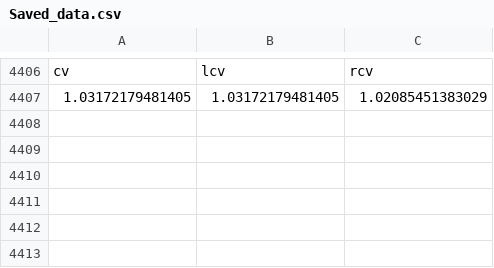
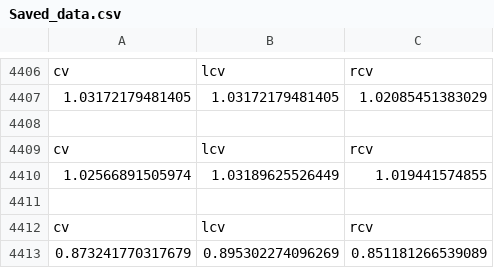
Before and after one commit to jesseklijn/Stepup, a CSV file: UnityProject/Assets/CSV/Saved_data.csv, drawn as a sheet; only a part is shown, gaps mark what is left out; the diff names each change by its address in the sheet, - before the commit and + after, or states it on an @@ line.

```diff
--- a/UnityProject/Assets/CSV/Saved_data.csv
+++ b/UnityProject/Assets/CSV/Saved_data.csv
+row 4408: (empty)
+row 4409: cv | lcv | rcv
+row 4410: 1.02566891505974 | 1.03189625526449 | 1.019441574855
+row 4411: (empty)
+row 4412: cv | lcv | rcv
+row 4413: 0.873241770317679 | 0.895302274096269 | 0.851181266539089
```
Also changed, not shown: 5 other files.
